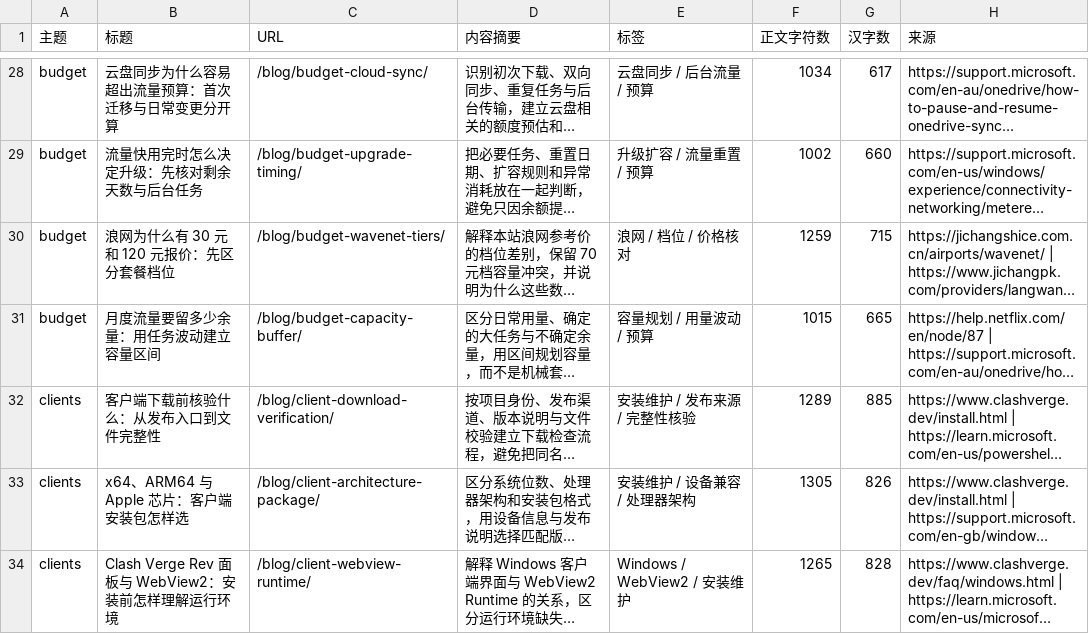
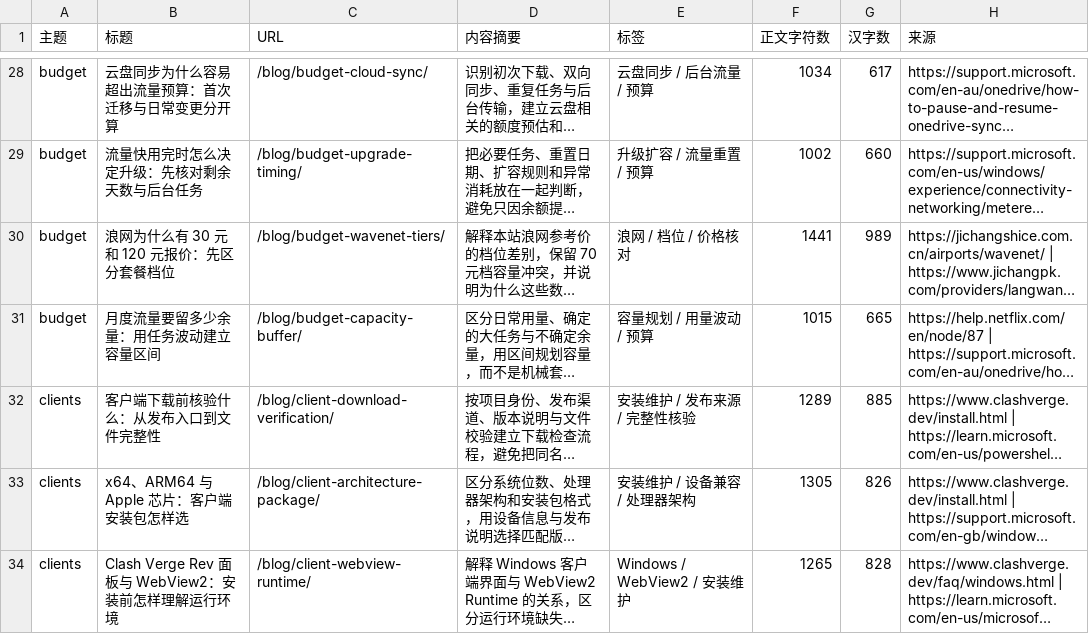
Before and after one commit to yinxingren588/jcyouxuan.xyz, a CSV file: docs/blog-catalog.csv, drawn as a sheet; only a part is shown, gaps mark what is left out; long unchanged cells end in …; the diff names each change by its address in the sheet, - before the commit and + after, or states it on an @@ line.

```diff
--- a/docs/blog-catalog.csv
+++ b/docs/blog-catalog.csv
-F30 (正文字符数): 1259
+F30 (正文字符数): 1441
-G30 (汉字数): 715
+G30 (汉字数): 989
```
Also changed, not shown: docs/tdk-audit.csv, 55 other files.
